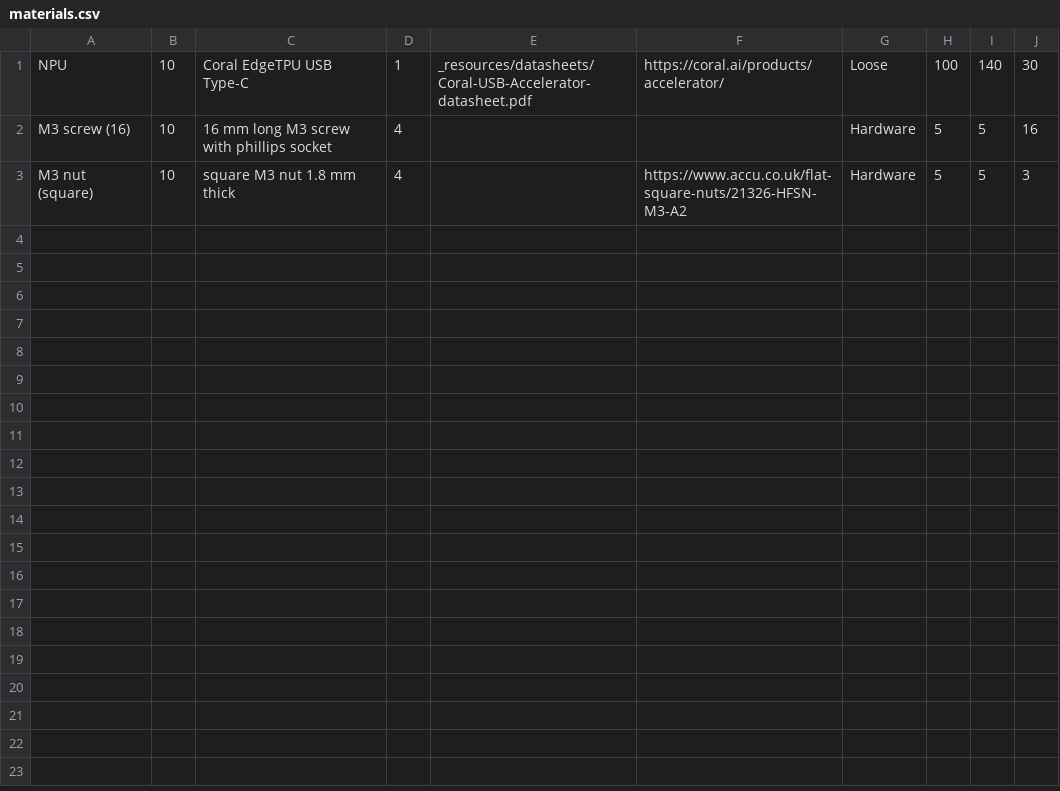
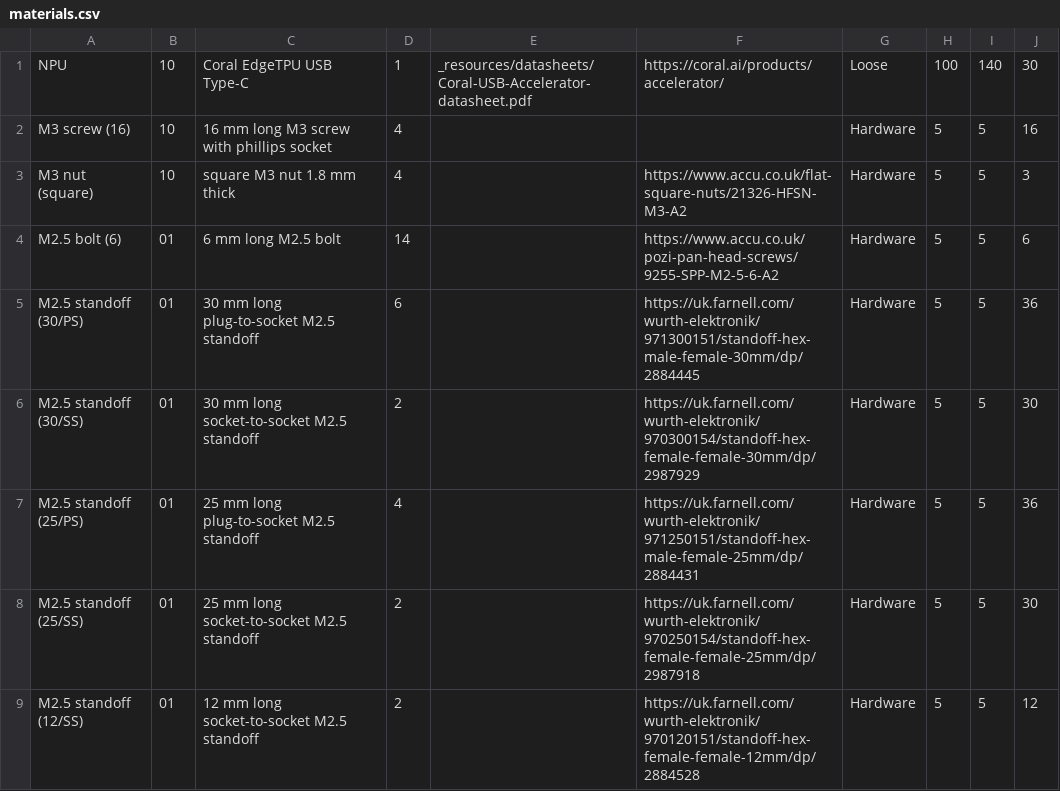
Before and after one commit to NoBlackBoxes/LastBlackBox, a CSV file: boxes/intelligence/_resources/materials.csv, drawn as a sheet; the diff names each change by its address in the sheet, - before the commit and + after, or states it on an @@ line.

Commit message:
Update NB3 skull designs and hardware

```diff
--- a/boxes/intelligence/_resources/materials.csv
+++ b/boxes/intelligence/_resources/materials.csv
+row 4: M2.5 bolt (6) | 01 | 6 mm long M2.5 bolt | 14 |  | https://www.accu.co.uk/pozi-pan-head-screws/9255-SPP-M2-5-6-A2 | Hardware | 5 | 5 | 6
+row 5: M2.5 standoff (30/PS) | 01 | 30 mm long plug-to-socket M2.5 standoff | 6 |  | https://uk.farnell.com/wurth-elektronik/971300151/standoff-hex-male-female-30mm/dp/2884445 | Hardware | 5 | 5 | 36
+row 6: M2.5 standoff (30/SS) | 01 | 30 mm long socket-to-socket M2.5 standoff | 2 |  | https://uk.farnell.com/wurth-elektronik/970300154/standoff-hex-female-female-30mm/dp/2987929 | Hardware | 5 | 5 | 30
+row 7: M2.5 standoff (25/PS) | 01 | 25 mm long plug-to-socket M2.5 standoff | 4 |  | https://uk.farnell.com/wurth-elektronik/971250151/standoff-hex-male-female-25mm/dp/2884431 | Hardware | 5 | 5 | 36
+row 8: M2.5 standoff (25/SS) | 01 | 25 mm long socket-to-socket M2.5 standoff | 2 |  | https://uk.farnell.com/wurth-elektronik/970250154/standoff-hex-female-female-25mm/dp/2987918 | Hardware | 5 | 5 | 30
+row 9: M2.5 standoff (12/SS) | 01 | 12 mm long socket-to-socket M2.5 standoff | 2 |  | https://uk.farnell.com/wurth-elektronik/970120151/standoff-hex-female-female-12mm/dp/2884528 | Hardware | 5 | 5 | 12
```
Also changed, not shown: 8 other files.
